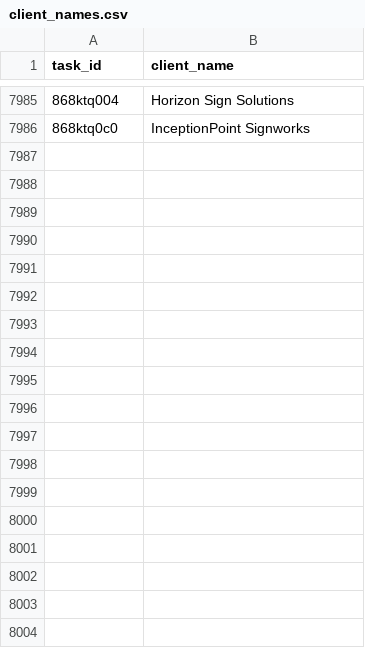
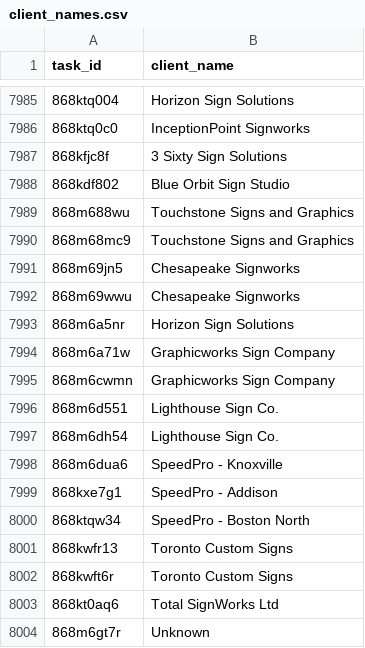
Before and after one commit to RooVelazquez/time_entries_Ana, a CSV file: DB/client_names.csv, drawn as a sheet; only a part is shown, gaps mark what is left out; the diff names each change by its address in the sheet, - before the commit and + after, or states it on an @@ line.

```diff
--- a/DB/client_names.csv
+++ b/DB/client_names.csv
+row 7987: 868kfjc8f | 3 Sixty Sign Solutions
+row 7988: 868kdf802 | Blue Orbit Sign Studio
+row 7989: 868m688wu | Touchstone Signs and Graphics
+row 7990: 868m68mc9 | Touchstone Signs and Graphics
+row 7991: 868m69jn5 | Chesapeake Signworks
+row 7992: 868m69wwu | Chesapeake Signworks
+row 7993: 868m6a5nr | Horizon Sign Solutions
+row 7994: 868m6a71w | Graphicworks Sign Company
+row 7995: 868m6cwmn | Graphicworks Sign Company
+row 7996: 868m6d551 | Lighthouse Sign Co.
+row 7997: 868m6dh54 | Lighthouse Sign Co.
+row 7998: 868m6dua6 | SpeedPro - Knoxville
+row 7999: 868kxe7g1 | SpeedPro - Addison
+row 8000: 868ktqw34 | SpeedPro - Boston North
+row 8001: 868kwfr13 | Toronto Custom Signs
+row 8002: 868kwft6r | Toronto Custom Signs
+row 8003: 868kt0aq6 | Total SignWorks Ltd
+row 8004: 868m6gt7r | Unknown
```
Also changed, not shown: DB/tasks_table.csv, 1 other file.
